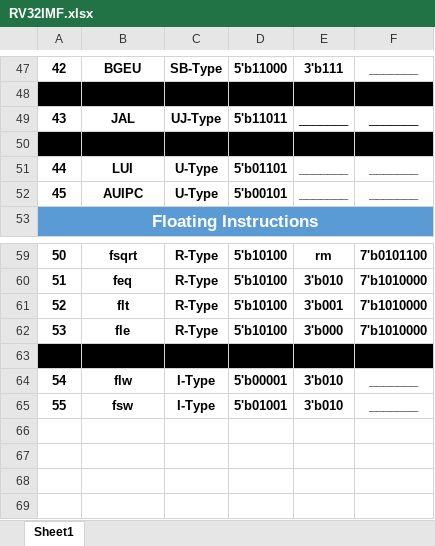
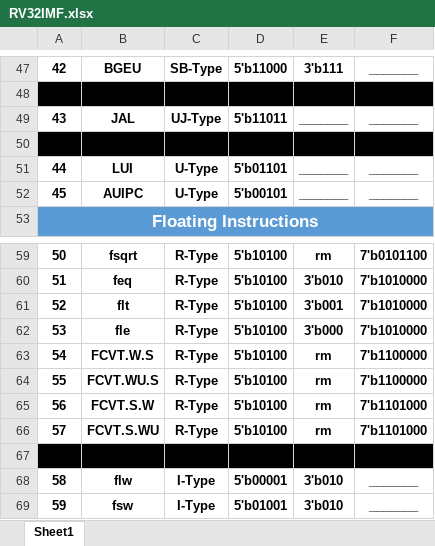
Before and after one commit to AhmedOsama2000/RISC-V, an Excel workbook: RV32IMF.xlsx, sheet Sheet1, drawn as a sheet; only a part is shown, gaps mark what is left out; values as stored, in another font and other column widths than the file's, no borders; addresses are those after the commit; the diff names each change by its address in the sheet, - before the commit and + after, or states it on an @@ line.

Commit message:
Add files via upload

```diff
--- a/RV32IMF.xlsx (sheet Sheet1)
+++ b/RV32IMF.xlsx (sheet Sheet1)
-E49:F49 bold: off
+E49:F49 bold: on
+row 63: 54 | FCVT.W.S | R-Type | 5'b10100 | rm | 7'b1100000
+row 64: 55 | FCVT.WU.S | R-Type | 5'b10100 | rm | 7'b1100000
+row 65: 56 | FCVT.S.W | R-Type | 5'b10100 | rm | 7'b1101000
+row 66: 57 | FCVT.S.WU | R-Type | 5'b10100 | rm | 7'b1101000
-A68: 54
+A68: 58
-A69: 55
+A69: 59
```
